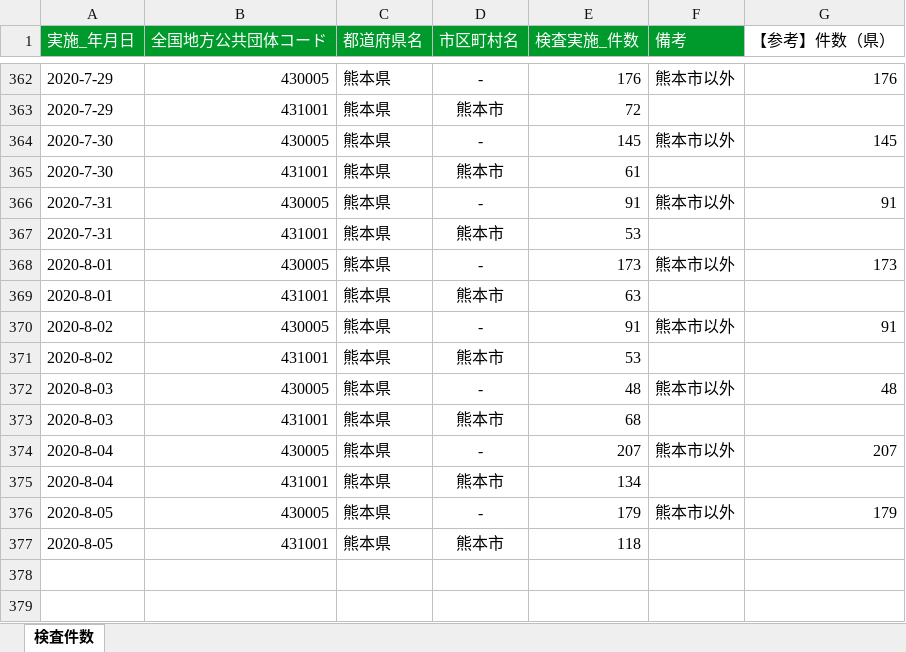
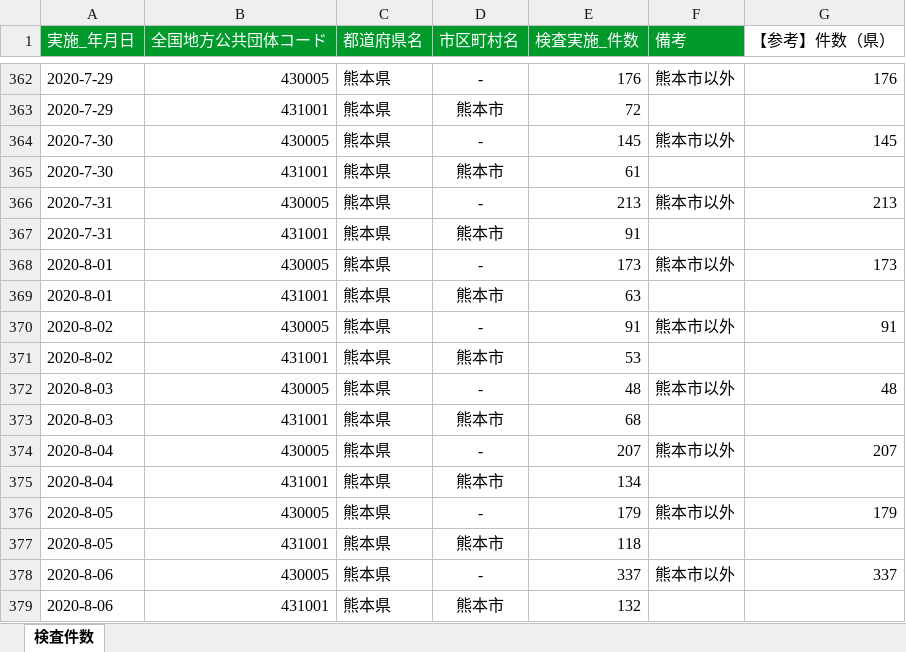
Before and after one commit to imabari/kumamoto-covid19, an Excel workbook: kensa.xlsx, sheet 検査件数, drawn as a sheet; only a part is shown, gaps mark what is left out; values as stored, in another font and other column widths than the file's, no borders; the diff names each change by its address in the sheet, - before the commit and + after, or states it on an @@ line.

```diff
--- a/kensa.xlsx (sheet 検査件数)
+++ b/kensa.xlsx (sheet 検査件数)
-E366 (検査実施_件数): 91
+E366 (検査実施_件数): 213
-G366 (【参考】件数（県）): 91
+G366 (【参考】件数（県）): 213
-E367 (検査実施_件数): 53
+E367 (検査実施_件数): 91
+row 378: 2020-8-06 | 430005 | 熊本県 | - | 337 | 熊本市以外 | 337
+row 379: 2020-8-06 | 431001 | 熊本県 | 熊本市 | 132
```
Also changed, not shown: soudan.xlsx, 1 other file.
